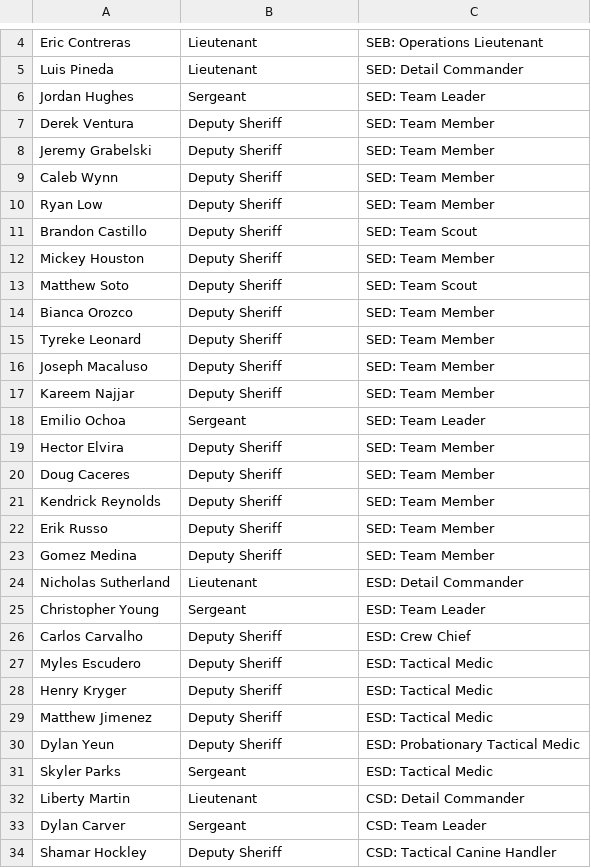
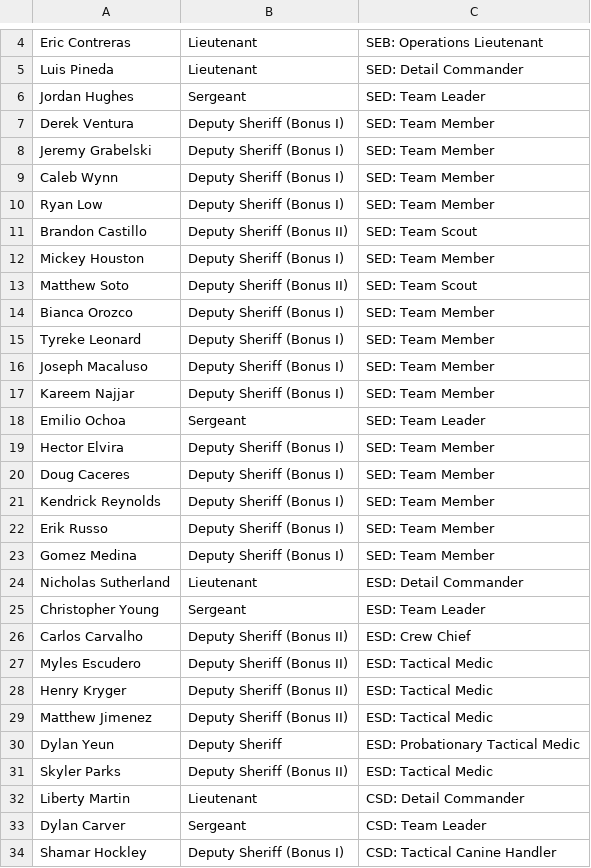
Before and after one commit to robertpsq/patrol, a CSV file: data/sed-roster.csv, drawn as a sheet; only a part is shown, gaps mark what is left out; the diff covers the shown part only.

```diff
--- a/data/sed-roster.csv
+++ b/data/sed-roster.csv
@@ -6,29 +6,29 @@
 "Jordan Hughes","Sergeant","SED: Team Leader"
-"Derek Ventura","Deputy Sheriff","SED: Team Member"
-"Jeremy Grabelski","Deputy Sheriff","SED: Team Member"
-"Caleb Wynn","Deputy Sheriff","SED: Team Member"
-"Ryan Low","Deputy Sheriff","SED: Team Member"
-"Brandon Castillo","Deputy Sheriff","SED: Team Scout"
-"Mickey Houston","Deputy Sheriff","SED: Team Member"
-"Matthew Soto","Deputy Sheriff","SED: Team Scout"
-"Bianca Orozco","Deputy Sheriff","SED: Team Member"
-"Tyreke Leonard","Deputy Sheriff","SED: Team Member"
-"Joseph Macaluso","Deputy Sheriff","SED: Team Member"
-"Kareem Najjar","Deputy Sheriff","SED: Team Member"
+"Derek Ventura","Deputy Sheriff (Bonus I)","SED: Team Member"
+"Jeremy Grabelski","Deputy Sheriff (Bonus I)","SED: Team Member"
+"Caleb Wynn","Deputy Sheriff (Bonus I)","SED: Team Member"
+"Ryan Low","Deputy Sheriff (Bonus I)","SED: Team Member"
+"Brandon Castillo","Deputy Sheriff (Bonus II)","SED: Team Scout"
+"Mickey Houston","Deputy Sheriff (Bonus I)","SED: Team Member"
+"Matthew Soto","Deputy Sheriff (Bonus II)","SED: Team Scout"
+"Bianca Orozco","Deputy Sheriff (Bonus I)","SED: Team Member"
+"Tyreke Leonard","Deputy Sheriff (Bonus I)","SED: Team Member"
+"Joseph Macaluso","Deputy Sheriff (Bonus I)","SED: Team Member"
+"Kareem Najjar","Deputy Sheriff (Bonus I)","SED: Team Member"
 "Emilio Ochoa","Sergeant","SED: Team Leader"
-"Hector Elvira","Deputy Sheriff","SED: Team Member"
-"Doug Caceres","Deputy Sheriff","SED: Team Member"
-"Kendrick Reynolds","Deputy Sheriff","SED: Team Member"
-"Erik Russo","Deputy Sheriff","SED: Team Member"
-"Gomez Medina","Deputy Sheriff","SED: Team Member"
+"Hector Elvira","Deputy Sheriff (Bonus I)","SED: Team Member"
+"Doug Caceres","Deputy Sheriff (Bonus I)","SED: Team Member"
+"Kendrick Reynolds","Deputy Sheriff (Bonus I)","SED: Team Member"
+"Erik Russo","Deputy Sheriff (Bonus I)","SED: Team Member"
+"Gomez Medina","Deputy Sheriff (Bonus I)","SED: Team Member"
 "Nicholas Sutherland","Lieutenant","ESD: Detail Commander"
 "Christopher Young","Sergeant","ESD: Team Leader"
-"Carlos Carvalho","Deputy Sheriff","ESD: Crew Chief"
-"Myles Escudero","Deputy Sheriff","ESD: Tactical Medic"
-"Henry Kryger","Deputy Sheriff","ESD: Tactical Medic"
-"Matthew Jimenez","Deputy Sheriff","ESD: Tactical Medic"
+"Carlos Carvalho","Deputy Sheriff (Bonus II)","ESD: Crew Chief"
+"Myles Escudero","Deputy Sheriff (Bonus II)","ESD: Tactical Medic"
+"Henry Kryger","Deputy Sheriff (Bonus II)","ESD: Tactical Medic"
+"Matthew Jimenez","Deputy Sheriff (Bonus II)","ESD: Tactical Medic"
 "Dylan Yeun","Deputy Sheriff","ESD: Probationary Tactical Medic"
-"Skyler Parks","Sergeant","ESD: Tactical Medic"
+"Skyler Parks","Deputy Sheriff (Bonus II)","ESD: Tactical Medic"
 "Liberty Martin","Lieutenant","CSD: Detail Commander"
 "Dylan Carver","Sergeant","CSD: Team Leader"
-"Shamar Hockley","Deputy Sheriff","CSD: Tactical Canine Handler"
+"Shamar Hockley","Deputy Sheriff (Bonus I)","CSD: Tactical Canine Handler"
```
Also changed, not shown: 4 edited cells elsewhere in this file, 4 other files.
